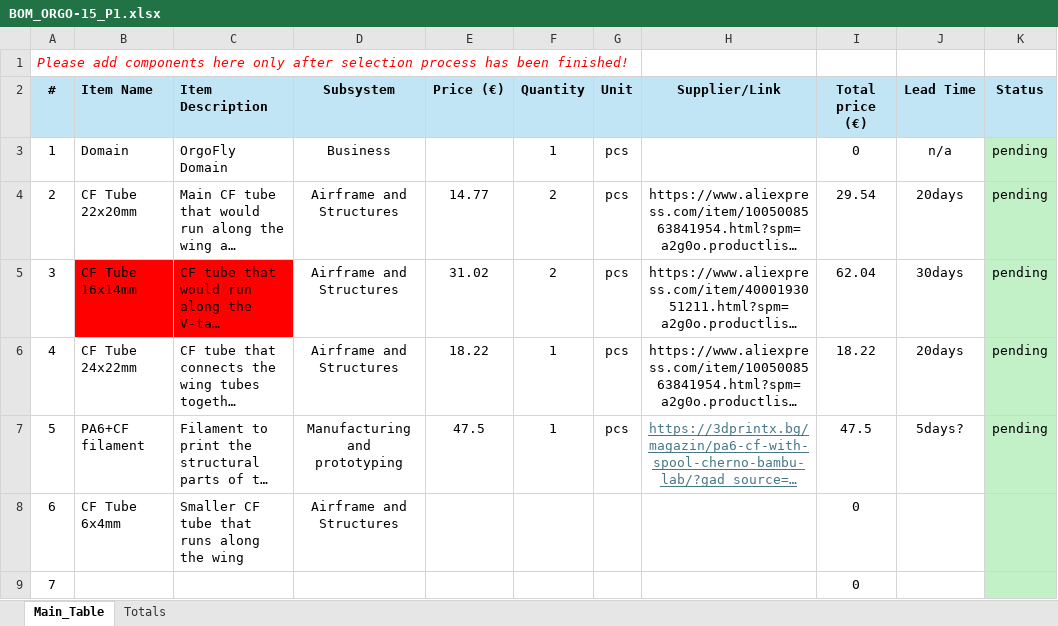
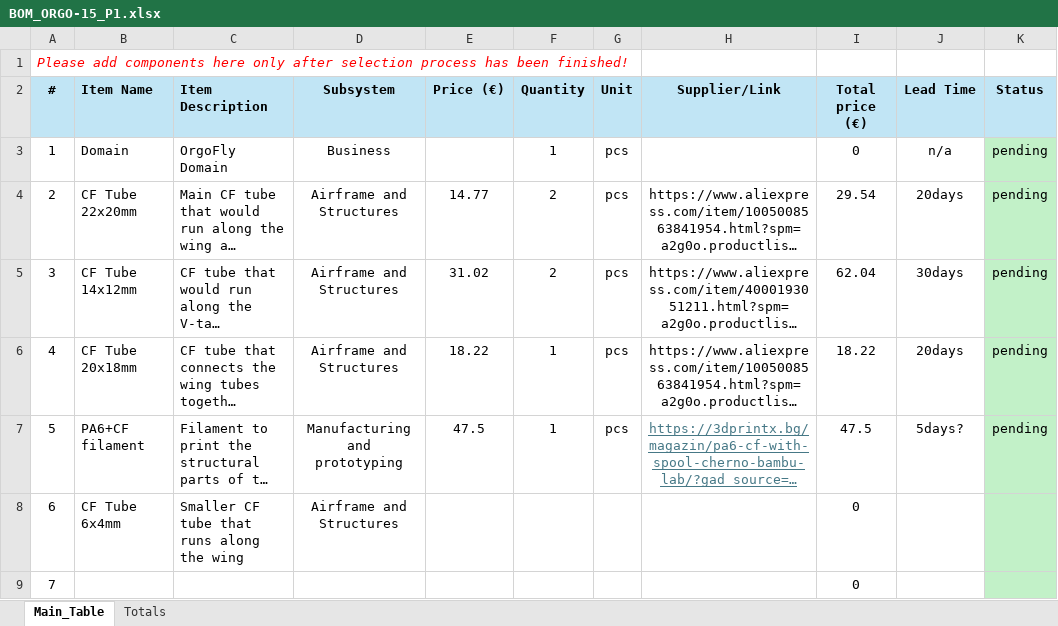
Before and after one commit to NikolaNikolow/ORGOfly-CAD-model, an Excel workbook: BOM_ORGO-15_P1.xlsx, sheet Main_Table, drawn as a sheet; only a part is shown; long unchanged cells end in …; values as stored, in another font and other column widths than the file's, no borders; conditional formats not drawn; the diff names each change by its address in the sheet, - before the commit and + after, or states it on an @@ line.

```diff
--- a/BOM_ORGO-15_P1.xlsx (sheet Main_Table)
+++ b/BOM_ORGO-15_P1.xlsx (sheet Main_Table)
-B5 (Item Name): CF Tube 16x14mm
+B5 (Item Name): CF Tube 14x12mm
-B5:C5 fill: #FF0000
+B5:C5 fill: none
-B6 (Item Name): CF Tube 24x22mm
+B6 (Item Name): CF Tube 20x18mm
```
Also changed, not shown: 34 other files.
